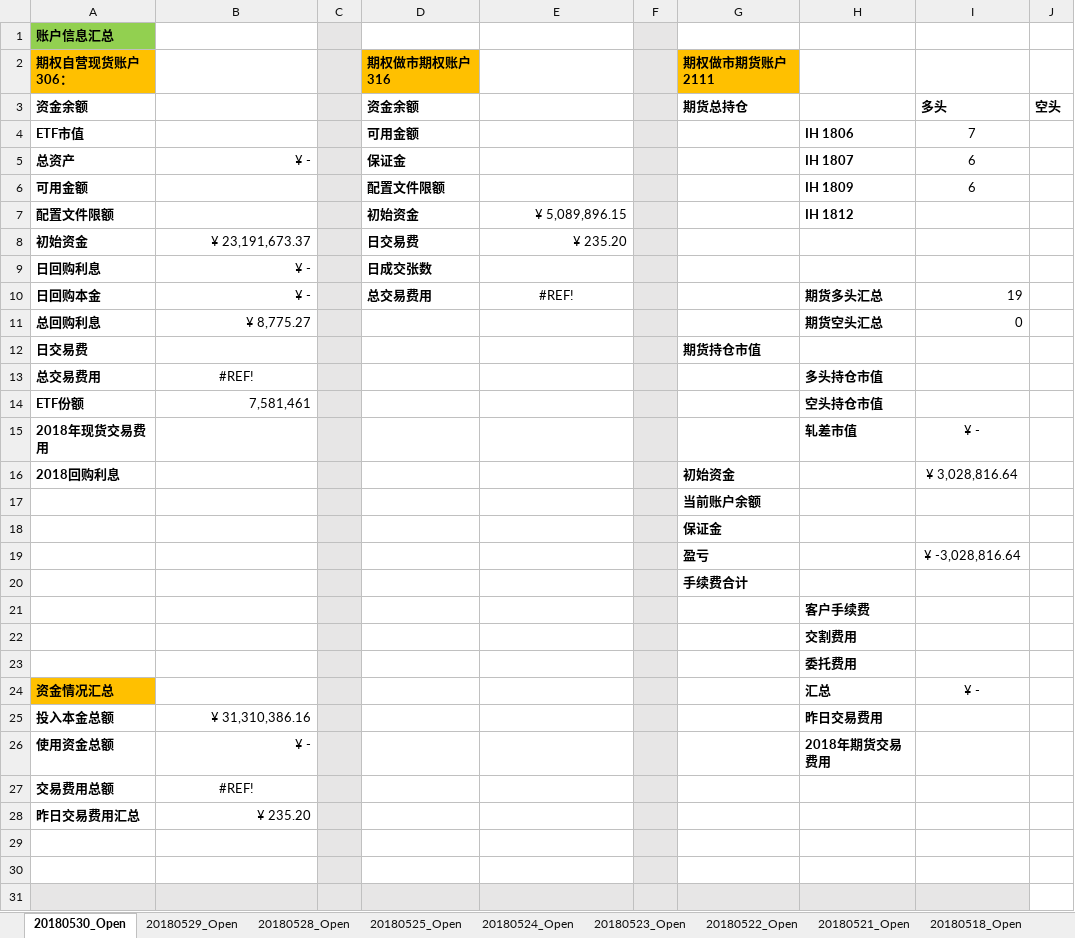
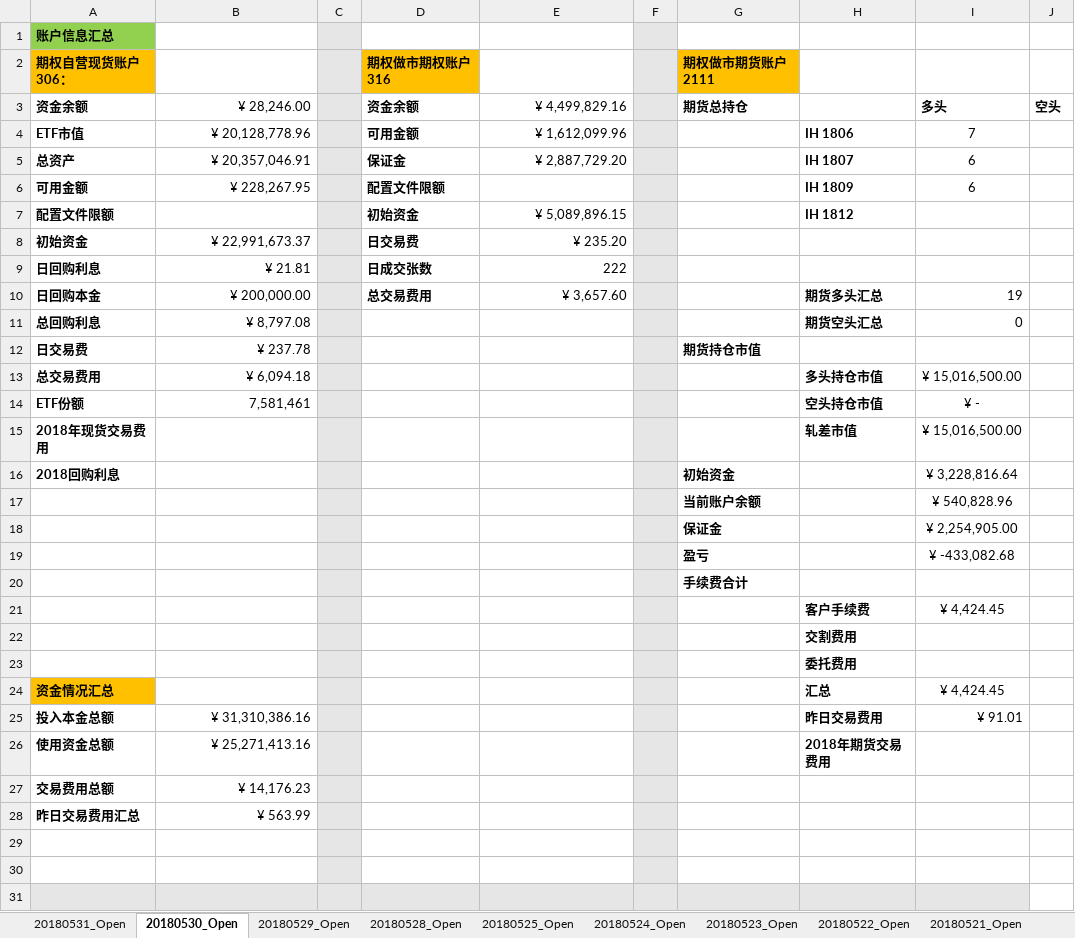
Before and after one commit to PokerDang/OPT-Account, an Excel workbook: 期权自营财务记录.xlsx, sheet 20180530_Open, drawn as a sheet; only a part is shown; values as stored, in another font and other column widths than the file's, no borders; the diff names each change by its address in the sheet, - before the commit and + after, or states it on an @@ line.

```diff
--- a/期权自营财务记录.xlsx (sheet 20180530_Open)
+++ b/期权自营财务记录.xlsx (sheet 20180530_Open)
+sheet tab: 20180531_Open
-B3: (empty)
+B3: ¥ 28,246.00
-E3: (empty)
+E3: ¥ 4,499,829.16
-B4: (empty)
+B4: ¥ 20,128,778.96
-E4: (empty)
+E4: ¥ 1,612,099.96
-B5: ¥ -
+B5: ¥ 20,357,046.91
-E5: (empty)
+E5: ¥ 2,887,729.20
-B6: (empty)
+B6: ¥ 228,267.95
-B8: ¥ 23,191,673.37
+B8: ¥ 22,991,673.37
-B9: ¥ -
+B9: ¥ 21.81
-E9: (empty)
+E9: 222
-B10: ¥ -
+B10: ¥ 200,000.00
-E10: #REF!
+E10: ¥ 3,657.60
-E10 alignment: center
+E10 alignment: right
-B11: ¥ 8,775.27
+B11: ¥ 8,797.08
-B12: (empty)
+B12: ¥ 237.78
-B13: #REF!
+B13: ¥ 6,094.18
-B13 alignment: center
+B13 alignment: right
-I13: (empty)
+I13: ¥ 15,016,500.00
-I14: (empty)
+I14: ¥ -
-I15: ¥ -
+I15: ¥ 15,016,500.00
-I16: ¥ 3,028,816.64
+I16: ¥ 3,228,816.64
-I17: (empty)
+I17: ¥ 540,828.96
-I18: (empty)
+I18: ¥ 2,254,905.00
-I19: ¥ -3,028,816.64
+I19: ¥ -433,082.68
-I21: (empty)
+I21: ¥ 4,424.45
-I24: ¥ -
+I24: ¥ 4,424.45
-I25: (empty)
+I25: ¥ 91.01
-B26: ¥ -
+B26: ¥ 25,271,413.16
-B27: #REF!
+B27: ¥ 14,176.23
-B27 alignment: center
+B27 alignment: right
-B28: ¥ 235.20
+B28: ¥ 563.99
```
Also changed, not shown: 期权自营汇报表.xlsx, 每日交易数据.xlsx, 1 other file.
